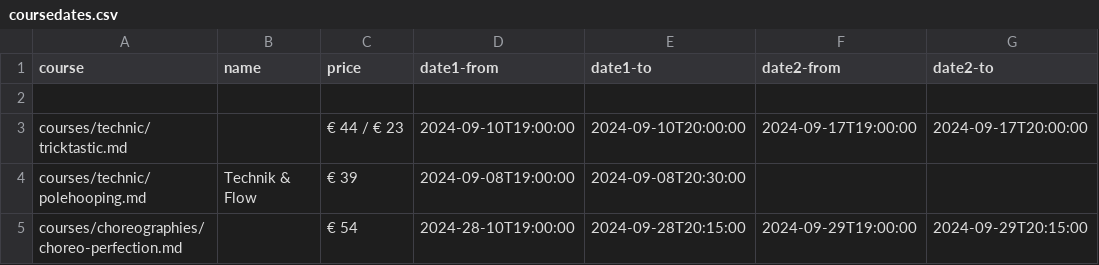
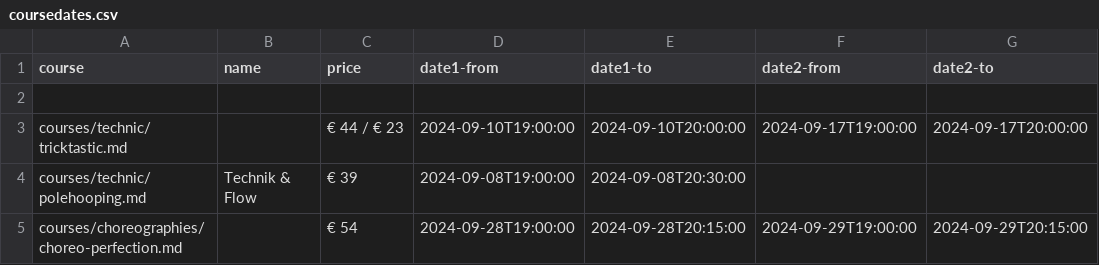
Before and after one commit to ivypoledance/ivypoledance.github.io, a CSV file: coursedates.csv, drawn as a sheet.

Commit message:
Update coursedates.csv

```diff
--- a/coursedates.csv
+++ b/coursedates.csv
@@ -4,2 +4,2 @@ courses/technic/tricktastic.md,,€ 44 / € 23,2024-09-10T19:00:00,2024-09-10T2
 courses/technic/polehooping.md,Technik & Flow,€ 39,2024-09-08T19:00:00,2024-09-08T20:30:00,,
-courses/choreographies/choreo-perfection.md,,€ 54,2024-28-10T19:00:00,2024-09-28T20:15:00,2024-09-29T19:00:00,2024-09-29T20:15:00
+courses/choreographies/choreo-perfection.md,,€ 54,2024-09-28T19:00:00,2024-09-28T20:15:00,2024-09-29T19:00:00,2024-09-29T20:15:00
```
